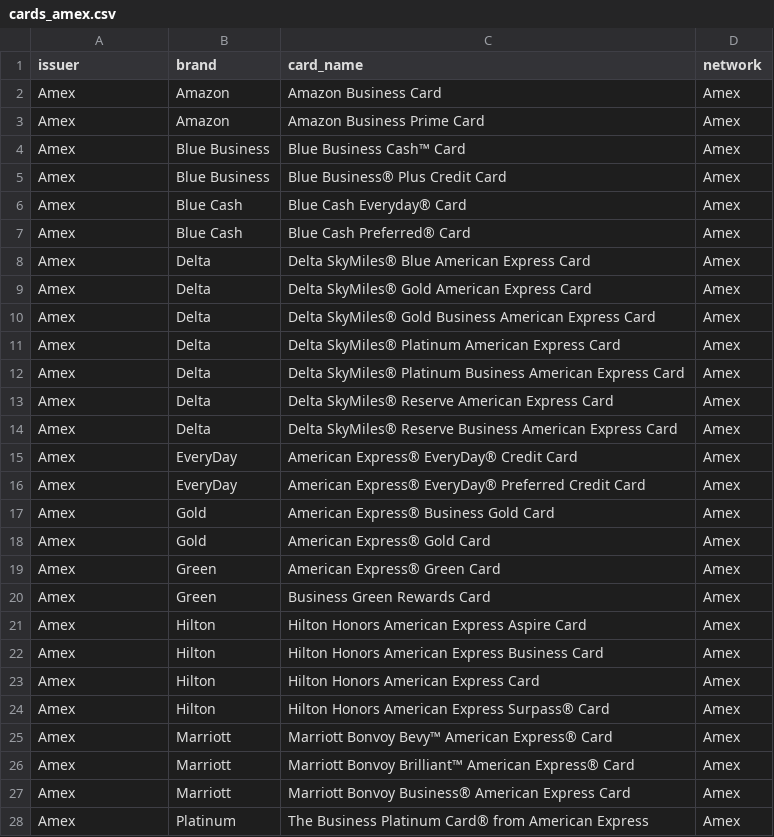
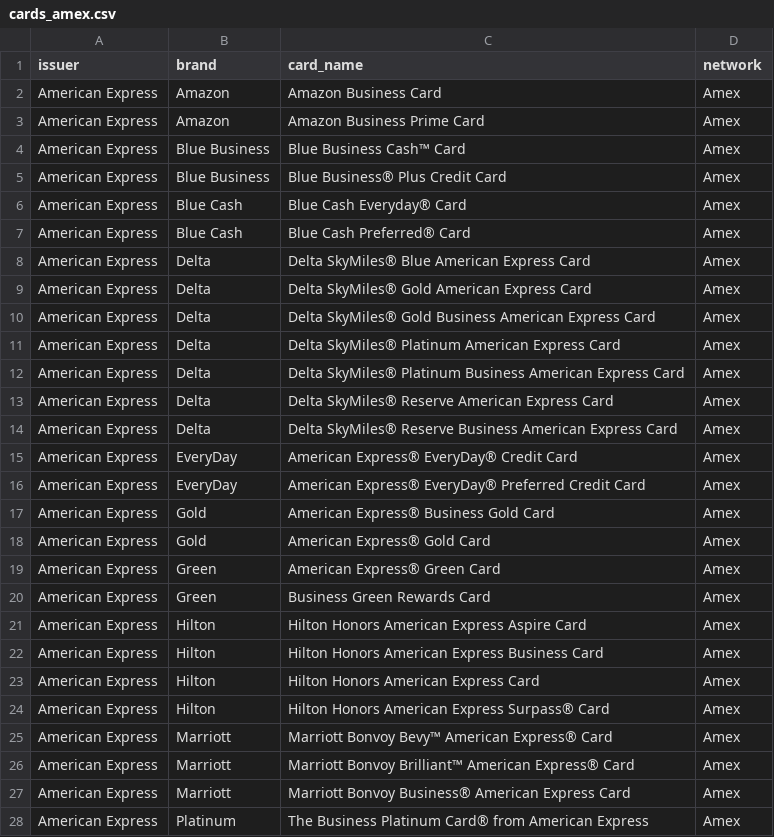
Before and after one commit to hsbshaker/card-benefits-tracker, a CSV file: data/seed/cards_amex.csv, drawn as a sheet; only a part is shown; the diff covers the shown part only.

Commit message:
Canonicalize Amex issuer to American Express

```diff
--- a/data/seed/cards_amex.csv
+++ b/data/seed/cards_amex.csv
@@ -1,28 +1,28 @@
 issuer,brand,card_name,network
-Amex,Amazon,Amazon Business Card,Amex
-Amex,Amazon,Amazon Business Prime Card,Amex
-Amex,Blue Business,Blue Business Cash™ Card,Amex
-Amex,Blue Business,Blue Business® Plus Credit Card,Amex
-Amex,Blue Cash,Blue Cash Everyday® Card,Amex
-Amex,Blue Cash,Blue Cash Preferred® Card,Amex
-Amex,Delta,Delta SkyMiles® Blue American Express Card,Amex
-Amex,Delta,Delta SkyMiles® Gold American Express Card,Amex
-Amex,Delta,Delta SkyMiles® Gold Business American Express Card,Amex
-Amex,Delta,Delta SkyMiles® Platinum American Express Card,Amex
-Amex,Delta,Delta SkyMiles® Platinum Business American Express Card,Amex
-Amex,Delta,Delta SkyMiles® Reserve American Express Card,Amex
-Amex,Delta,Delta SkyMiles® Reserve Business American Express Card,Amex
-Amex,EveryDay,American Express® EveryDay® Credit Card,Amex
-Amex,EveryDay,American Express® EveryDay® Preferred Credit Card,Amex
-Amex,Gold,American Express® Business Gold Card,Amex
-Amex,Gold,American Express® Gold Card,Amex
-Amex,Green,American Express® Green Card,Amex
-Amex,Green,Business Green Rewards Card,Amex
-Amex,Hilton,Hilton Honors American Express Aspire Card,Amex
-Amex,Hilton,Hilton Honors American Express Business Card,Amex
-Amex,Hilton,Hilton Honors American Express Card,Amex
-Amex,Hilton,Hilton Honors American Express Surpass® Card,Amex
-Amex,Marriott,Marriott Bonvoy Bevy™ American Express® Card,Amex
-Amex,Marriott,Marriott Bonvoy Brilliant™ American Express® Card,Amex
-Amex,Marriott,Marriott Bonvoy Business® American Express Card,Amex
-Amex,Platinum,The Business Platinum Card® from American Express,Amex
+American Express,Amazon,Amazon Business Card,Amex
+American Express,Amazon,Amazon Business Prime Card,Amex
+American Express,Blue Business,Blue Business Cash™ Card,Amex
+American Express,Blue Business,Blue Business® Plus Credit Card,Amex
+American Express,Blue Cash,Blue Cash Everyday® Card,Amex
+American Express,Blue Cash,Blue Cash Preferred® Card,Amex
+American Express,Delta,Delta SkyMiles® Blue American Express Card,Amex
+American Express,Delta,Delta SkyMiles® Gold American Express Card,Amex
+American Express,Delta,Delta SkyMiles® Gold Business American Express Card,Amex
+American Express,Delta,Delta SkyMiles® Platinum American Express Card,Amex
+American Express,Delta,Delta SkyMiles® Platinum Business American Express Card,Amex
+American Express,Delta,Delta SkyMiles® Reserve American Express Card,Amex
+American Express,Delta,Delta SkyMiles® Reserve Business American Express Card,Amex
+American Express,EveryDay,American Express® EveryDay® Credit Card,Amex
+American Express,EveryDay,American Express® EveryDay® Preferred Credit Card,Amex
+American Express,Gold,American Express® Business Gold Card,Amex
+American Express,Gold,American Express® Gold Card,Amex
+American Express,Green,American Express® Green Card,Amex
+American Express,Green,Business Green Rewards Card,Amex
+American Express,Hilton,Hilton Honors American Express Aspire Card,Amex
+American Express,Hilton,Hilton Honors American Express Business Card,Amex
+American Express,Hilton,Hilton Honors American Express Card,Amex
+American Express,Hilton,Hilton Honors American Express Surpass® Card,Amex
+American Express,Marriott,Marriott Bonvoy Bevy™ American Express® Card,Amex
+American Express,Marriott,Marriott Bonvoy Brilliant™ American Express® Card,Amex
+American Express,Marriott,Marriott Bonvoy Business® American Express Card,Amex
+American Express,Platinum,The Business Platinum Card® from American Express,Amex
```
Also changed, not shown: 2 edited cells elsewhere in this file, 1 other file.
